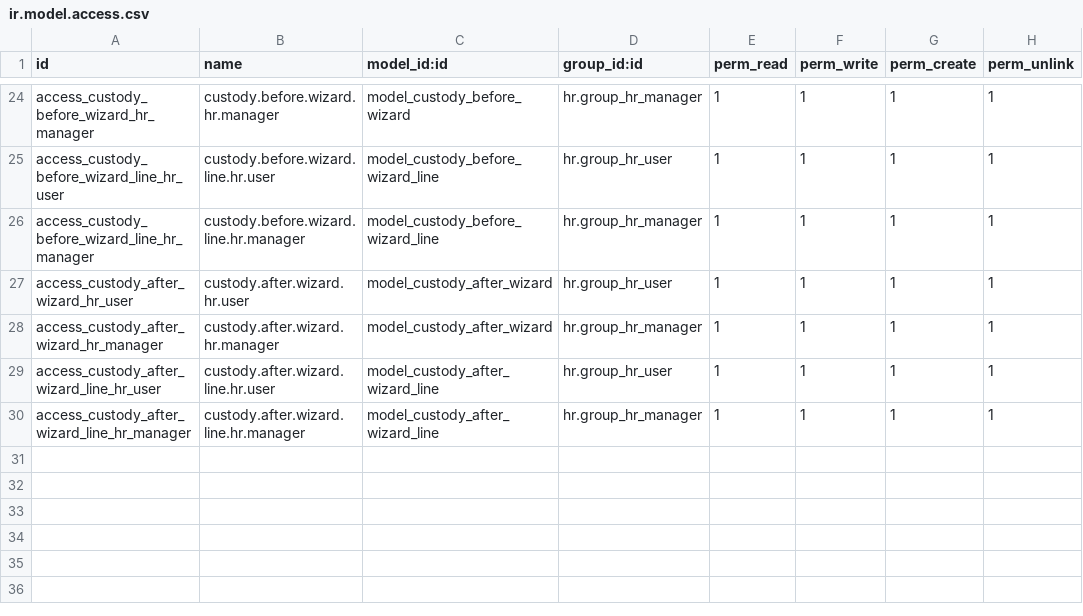
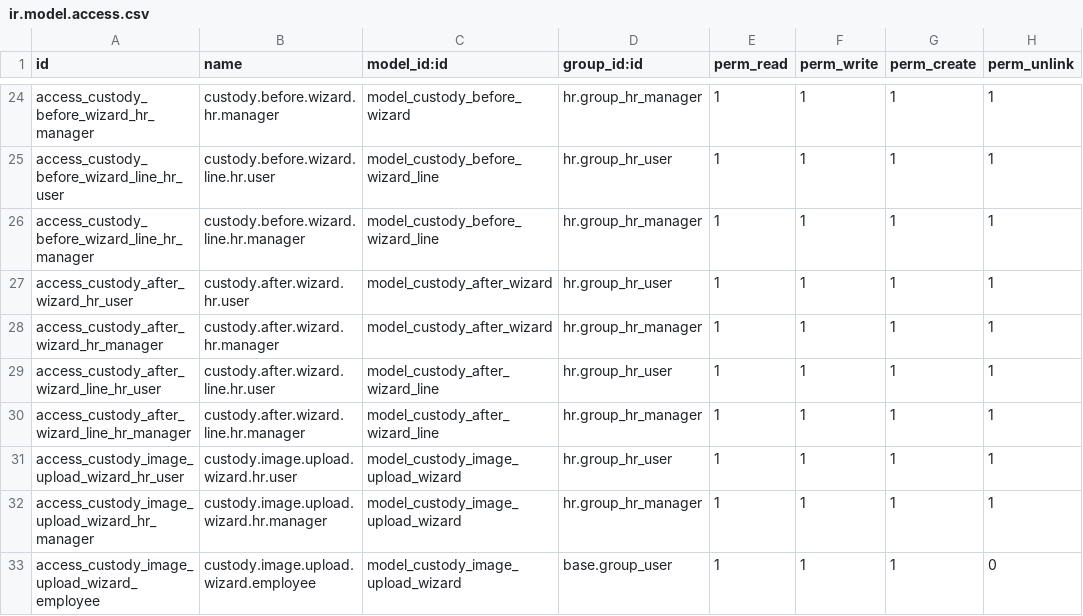
Before and after one commit to ryuedgy-th/hr_custody, a CSV file: security/ir.model.access.csv, drawn as a sheet; only a part is shown, gaps mark what is left out; the diff names each change by its address in the sheet, - before the commit and + after, or states it on an @@ line.

Commit message:
Add security access rights for new multiple image upload wizard

```diff
--- a/security/ir.model.access.csv
+++ b/security/ir.model.access.csv
+row 31: access_custody_image_upload_wizard_hr_user | custody.image.upload.wizard.hr.user | model_custody_image_upload_wizard | hr.group_hr_user | 1 | 1 | 1 | 1
+row 32: access_custody_image_upload_wizard_hr_manager | custody.image.upload.wizard.hr.manager | model_custody_image_upload_wizard | hr.group_hr_manager | 1 | 1 | 1 | 1
+row 33: access_custody_image_upload_wizard_employee | custody.image.upload.wizard.employee | model_custody_image_upload_wizard | base.group_user | 1 | 1 | 1 | 0
```
